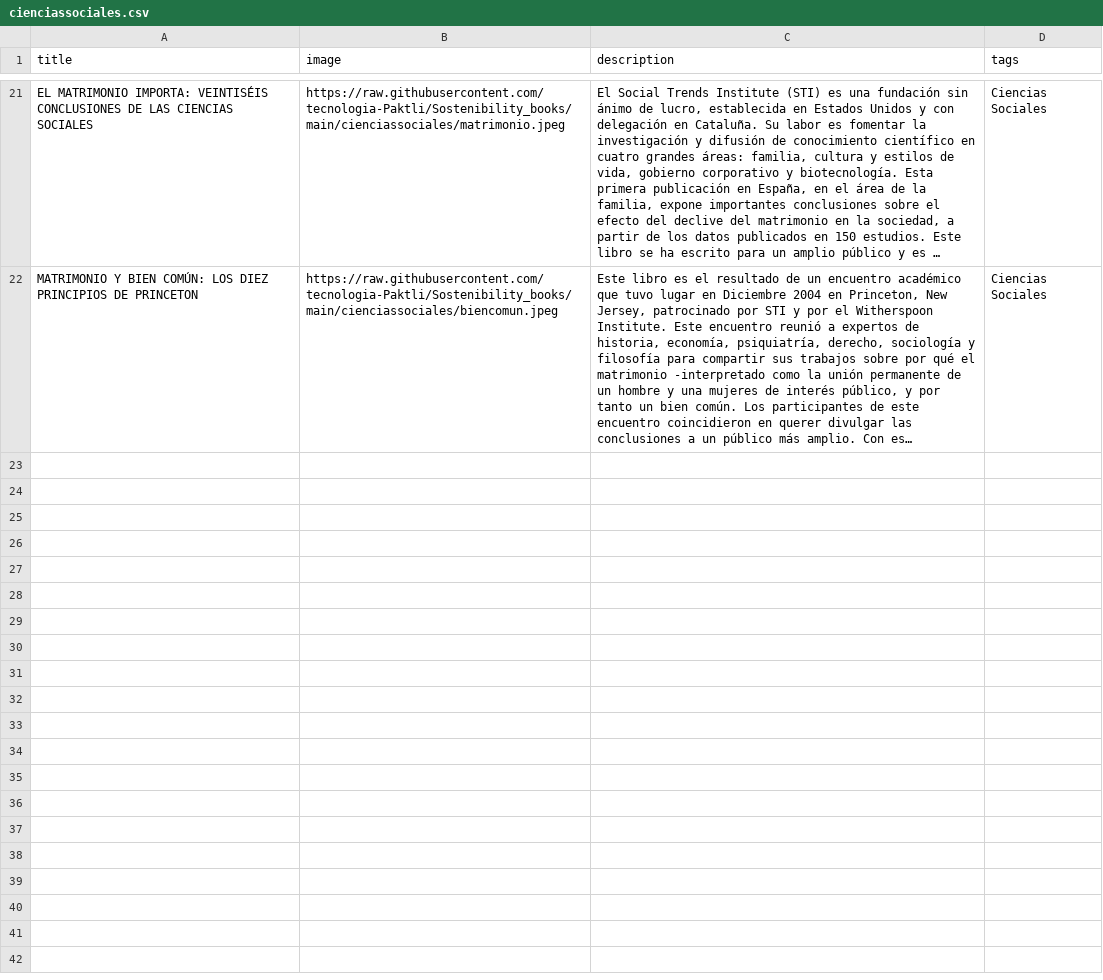
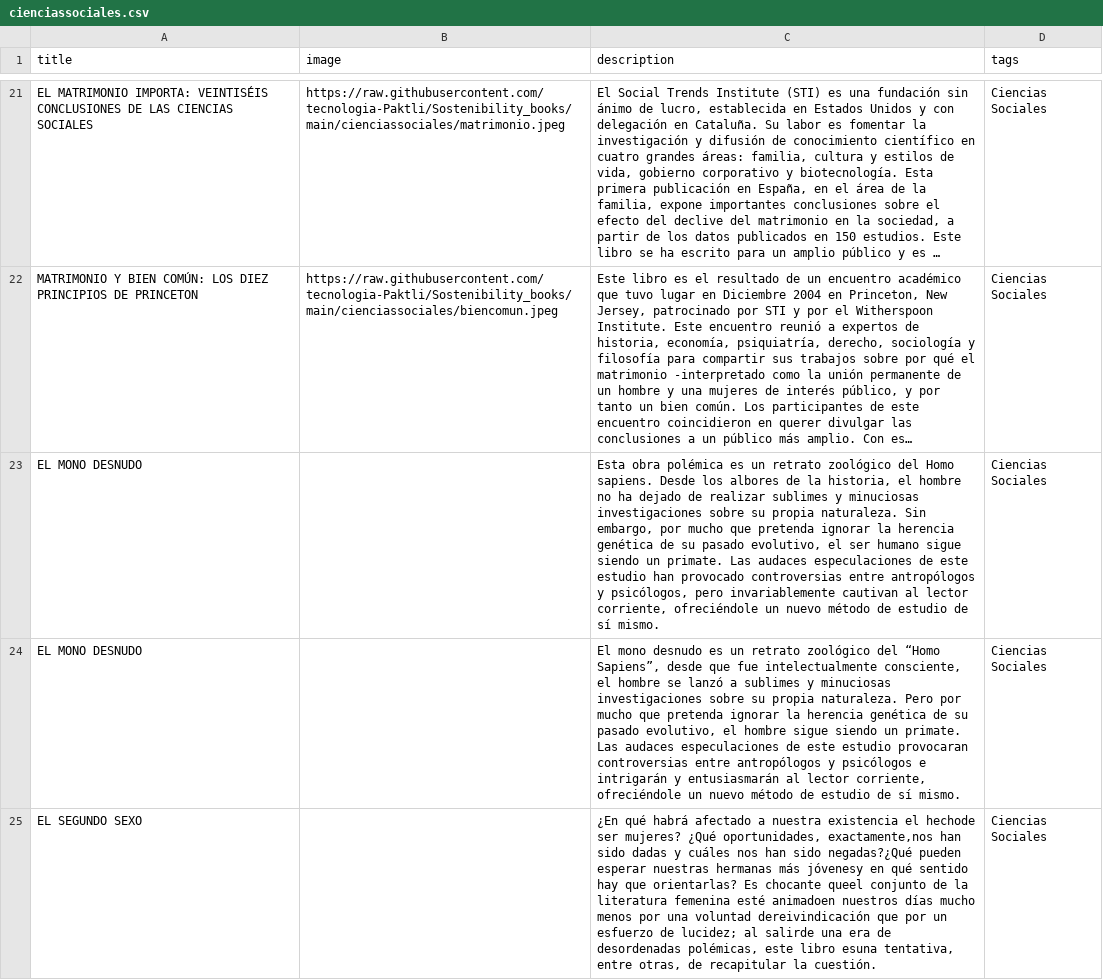
Before and after one commit to tecnologia-Paktli/Sostenibility_books, a CSV file: cienciassociales.csv, drawn as a sheet; only a part is shown, gaps mark what is left out; long unchanged cells end in …; the diff names each change by its address in the sheet, - before the commit and + after, or states it on an @@ line.

Commit message:
Update cienciassociales.csv

```diff
--- a/cienciassociales.csv
+++ b/cienciassociales.csv
+row 23: EL MONO DESNUDO |  | Esta obra polémica es un retrato zoológico del Homo sapiens. Desde los albores de la historia, el hombre no ha dejado de realizar sublimes y minuciosas investigaciones sobre su propia naturaleza. Sin embargo, por mucho que pretenda ignorar la herencia genética de su pasado evolutivo, el ser humano sigue siendo un primate. Las audaces especulaciones de este estudio han provocado controversias entre antropólogos y psicólogos, pero invariablemente cautivan al lector corriente, ofreciéndole un nuevo método de estudio de sí mismo. | Ciencias Sociales
+row 24: EL MONO DESNUDO |  | El mono desnudo es un retrato zoológico del “Homo Sapiens”, desde que fue intelectualmente consciente, el hombre se lanzó a sublimes y minuciosas investigaciones sobre su propia naturaleza. Pero por mucho que pretenda ignorar la herencia genética de su pasado evolutivo, el hombre sigue siendo un primate. Las audaces especulaciones de este estudio provocaran controversias entre antropólogos y psicólogos e intrigarán y entusiasmarán al lector corriente, ofreciéndole un nuevo método de estudio de sí mismo. | Ciencias Sociales
+row 25: EL SEGUNDO SEXO |  | ¿En qué habrá afectado a nuestra existencia el hechode ser mujeres? ¿Qué oportunidades, exactamente,nos han sido dadas y cuáles nos han sido negadas?¿Qué pueden esperar nuestras hermanas más jóvenesy en qué sentido hay que orientarlas? Es chocante queel conjunto de la literatura femenina esté animadoen nuestros días mucho menos por una voluntad dereivindicación que por un esfuerzo de lucidez; al salirde una era de desordenadas polémicas, este libro esuna tentativa, entre otras, de recapitular la cuestión. | Ciencias Sociales
```
